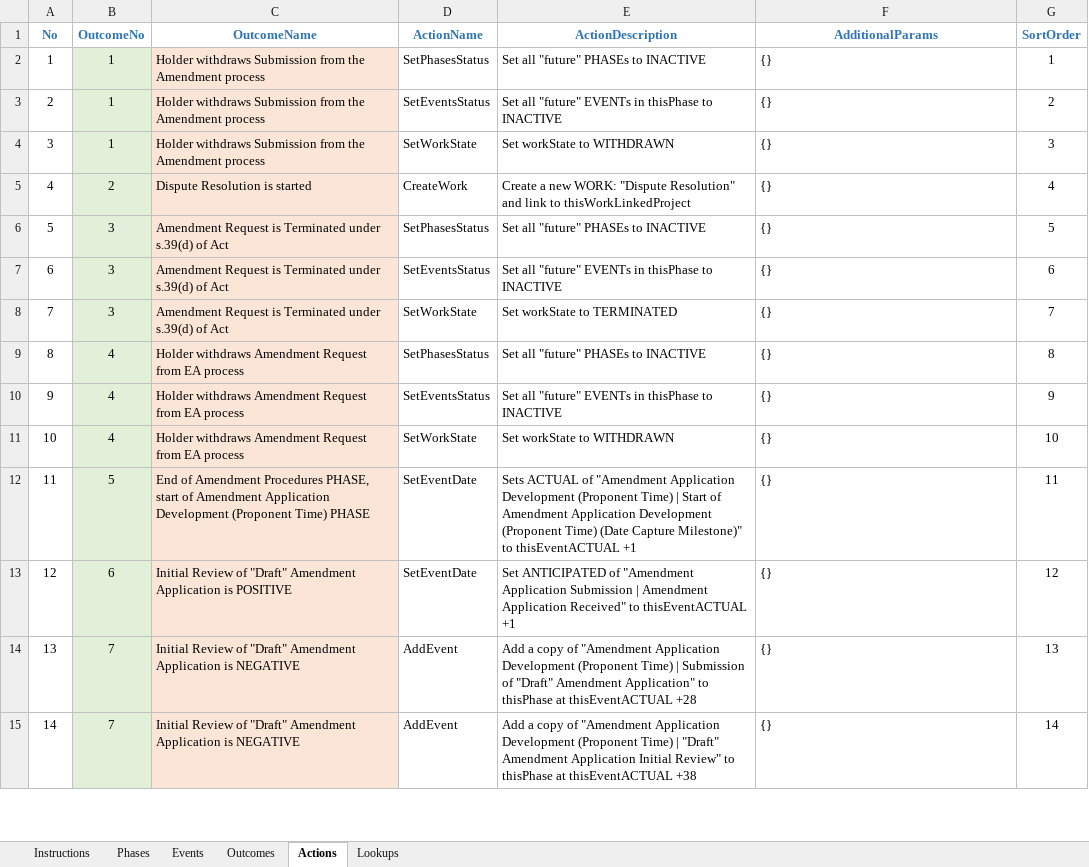
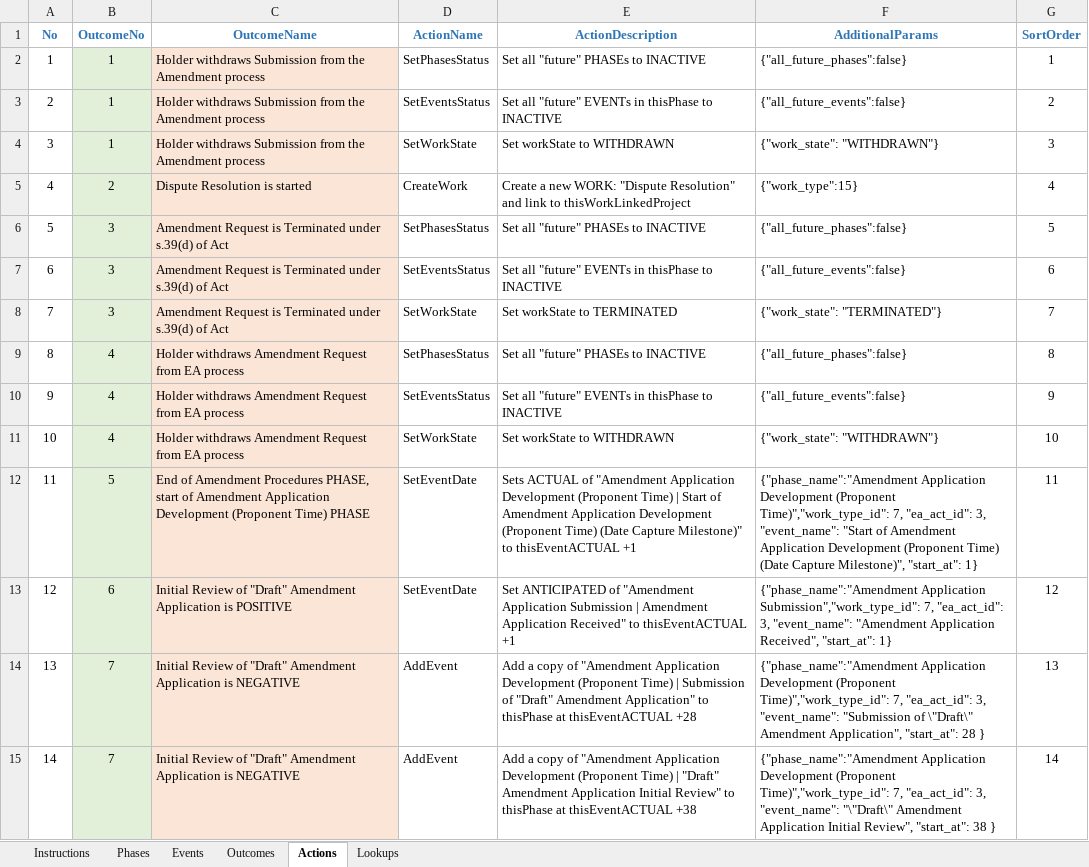
Before and after one commit to bcgov/EPIC.track, an Excel workbook: epictrack-api/src/api/templates/event_templates/amendment/001_Amendment.xlsx, sheet Actions, drawn as a sheet; only a part is shown; values as stored, in another font and other column widths than the file's, no borders; the diff covers the shown part only; the diff names each change by its address in the sheet, - before the commit and + after, or states it on an @@ line.

```diff
--- a/epictrack-api/src/api/templates/event_templates/amendment/001_Amendment.xlsx (sheet Actions)
+++ b/epictrack-api/src/api/templates/event_templates/amendment/001_Amendment.xlsx (sheet Actions)
-F2 (AdditionalParams): {}
+F2 (AdditionalParams): {"all_future_phases":false}
-F3 (AdditionalParams): {}
+F3 (AdditionalParams): {"all_future_events":false}
-F4 (AdditionalParams): {}
+F4 (AdditionalParams): {"work_state": "WITHDRAWN"}
-F5 (AdditionalParams): {}
+F5 (AdditionalParams): {"work_type":15}
-F6 (AdditionalParams): {}
+F6 (AdditionalParams): {"all_future_phases":false}
-F7 (AdditionalParams): {}
+F7 (AdditionalParams): {"all_future_events":false}
-F8 (AdditionalParams): {}
+F8 (AdditionalParams): {"work_state": "TERMINATED"}
-F9 (AdditionalParams): {}
+F9 (AdditionalParams): {"all_future_phases":false}
-F10 (AdditionalParams): {}
+F10 (AdditionalParams): {"all_future_events":false}
-F11 (AdditionalParams): {}
+F11 (AdditionalParams): {"work_state": "WITHDRAWN"}
-F12 (AdditionalParams): {}
+F12 (AdditionalParams): {"phase_name":"Amendment Application Development (Proponent Time)","work_type_id": 7, "ea_act_id": 3, "event_name": "Start of Amendment Application Development (Proponent Time) (Date Capture Milestone)", "start_at": 1}
-F13 (AdditionalParams): {}
+F13 (AdditionalParams): {"phase_name":"Amendment Application Submission","work_type_id": 7, "ea_act_id": 3, "event_name": "Amendment Application Received", "start_at": 1}
-F14 (AdditionalParams): {}
+F14 (AdditionalParams): {"phase_name":"Amendment Application Development (Proponent Time)","work_type_id": 7, "ea_act_id": 3, "event_name": "Submission of \"Draft\" Amendment Application", "start_at": 28 }
-F15 (AdditionalParams): {}
+F15 (AdditionalParams): {"phase_name":"Amendment Application Development (Proponent Time)","work_type_id": 7, "ea_act_id": 3, "event_name": "\"Draft\" Amendment Application Initial Review", "start_at": 38 }
```
Also changed, not shown: 55 edited cells elsewhere in this sheet, sheet Events, sheet Phases, epictrack-api/src/api/templates/event_templates/assessment/001_EAC_Assessment.xlsx, epictrack-api/src/api/templates/event_templates/ceao_designation/001-CEAO_Designation.xlsx, 51 other files.
